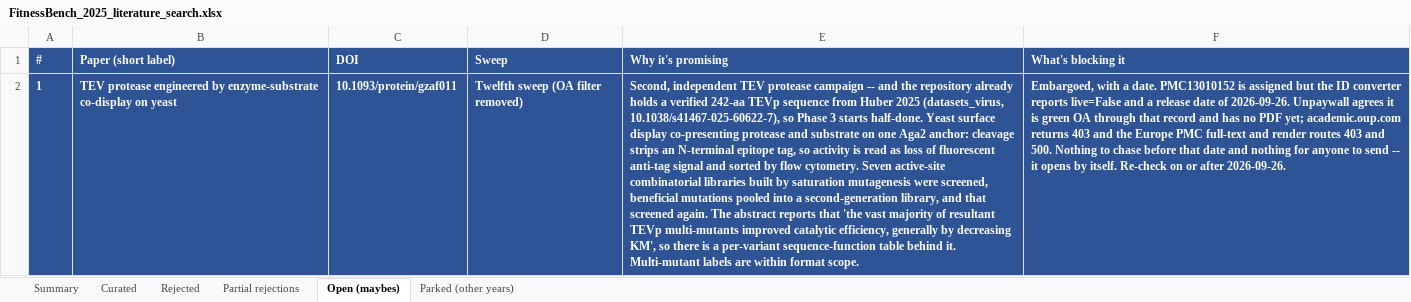
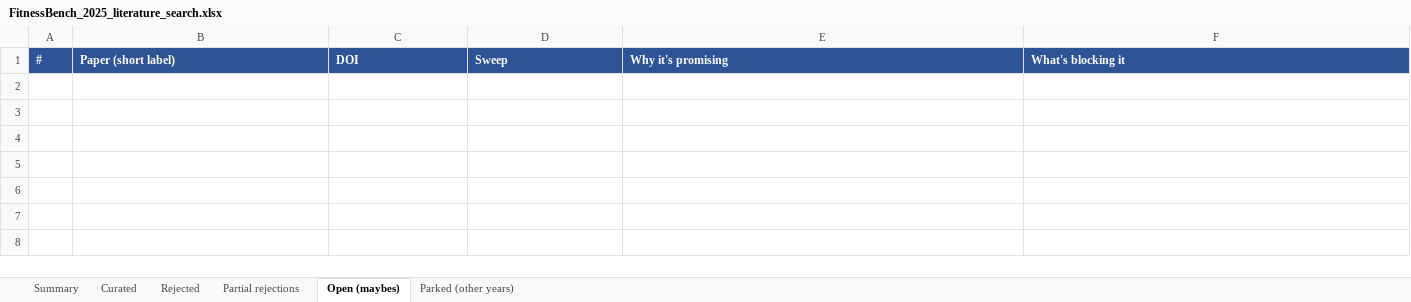
Before and after one commit to JYT86/fitnessbench, an Excel workbook: FitnessBench_2025_literature_search.xlsx, sheet Open (maybes), drawn as a sheet; only a part is shown; values as stored, in another font and other column widths than the file's, no borders; the diff covers the shown part only; the diff names each change by its address in the sheet, - before the commit and + after, or states it on an @@ line.

```diff
--- a/FitnessBench_2025_literature_search.xlsx (sheet Open (maybes))
+++ b/FitnessBench_2025_literature_search.xlsx (sheet Open (maybes))
-row 2: 1 | TEV protease engineered by enzyme-substrate co-display on yeast | 10.1093/protein/gzaf011 | Twelfth sweep (OA filter removed) | Second, independent TEV protease campaign -- and the repository already holds a verified 242-aa TEVp sequence from Huber 2025 (datasets_virus, 10.1038/s41467-025-60622-7), so Phase 3 starts half-done. Yeast surface display co-presenting protease and substrate on one Aga2 anchor: cleavage strips an N-terminal epitope tag, so activity is read as loss of fluorescent anti-tag signal and sorted by flow cytometry. Seven active-site combinatorial libraries built by saturation mutagenesis were screened, beneficial mutations pooled into a second-generation library, and that screened again. The abstract reports that 'the vast majority of resultant TEVp multi-mutants improved catalytic efficiency, generally by decreasing KM', so there is a per-variant sequence-function table behind it. Multi-mutant labels are within format scope. | Embargoed, with a date. PMC13010152 is assigned but the ID converter reports live=False and a release date of 2026-09-26. Unpaywall agrees it is green OA through that record and has no PDF yet; academic.oup.com returns 403 and the Europe PMC full-text and render routes 403 and 500. Nothing to chase before that date and nothing for anyone to send -- it opens by itself. Re-check on or after 2026-09-26.
```
Also changed, not shown: 1 removed row elsewhere in this sheet, sheet Parked (other years), sheet Rejected, sheet Summary, sheet Curated, 1 other file.
